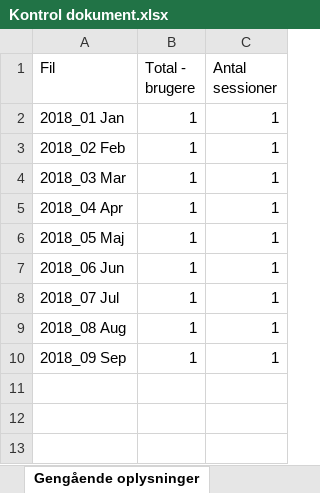
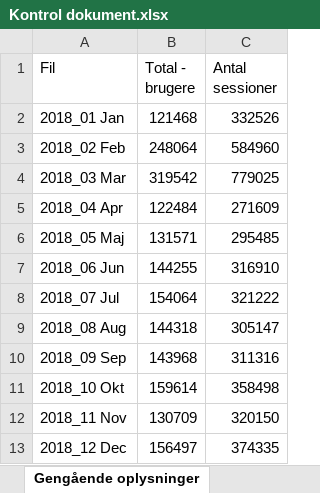
Before and after one commit to LasseJensen213/ExcelAnalyser, an Excel workbook: ExcelAnalyzer/Kontrol dokument.xlsx, sheet Gengående oplysninger, drawn as a sheet; values as stored, in another font and other column widths than the file's, no borders; the diff names each change by its address in the sheet, - before the commit and + after, or states it on an @@ line.

```diff
--- a/ExcelAnalyzer/Kontrol dokument.xlsx (sheet Gengående oplysninger)
+++ b/ExcelAnalyzer/Kontrol dokument.xlsx (sheet Gengående oplysninger)
-B2 (Total - brugere): 1
+B2 (Total - brugere): 121468
-C2 (Antal sessioner): 1
+C2 (Antal sessioner): 332526
-B3 (Total - brugere): 1
+B3 (Total - brugere): 248064
-C3 (Antal sessioner): 1
+C3 (Antal sessioner): 584960
-B4 (Total - brugere): 1
+B4 (Total - brugere): 319542
-C4 (Antal sessioner): 1
+C4 (Antal sessioner): 779025
-B5 (Total - brugere): 1
+B5 (Total - brugere): 122484
-C5 (Antal sessioner): 1
+C5 (Antal sessioner): 271609
-B6 (Total - brugere): 1
+B6 (Total - brugere): 131571
-C6 (Antal sessioner): 1
+C6 (Antal sessioner): 295485
-B7 (Total - brugere): 1
+B7 (Total - brugere): 144255
-C7 (Antal sessioner): 1
+C7 (Antal sessioner): 316910
-B8 (Total - brugere): 1
+B8 (Total - brugere): 154064
-C8 (Antal sessioner): 1
+C8 (Antal sessioner): 321222
-B9 (Total - brugere): 1
+B9 (Total - brugere): 144318
-C9 (Antal sessioner): 1
+C9 (Antal sessioner): 305147
-B10 (Total - brugere): 1
+B10 (Total - brugere): 143968
-C10 (Antal sessioner): 1
+C10 (Antal sessioner): 311316
+row 11: 2018_10 Okt | 159614 | 358498
+row 12: 2018_11 Nov | 130709 | 320150
+row 13: 2018_12 Dec | 156497 | 374335
```
Also changed, not shown: sheet Data modifikation 2, 5 other files.
